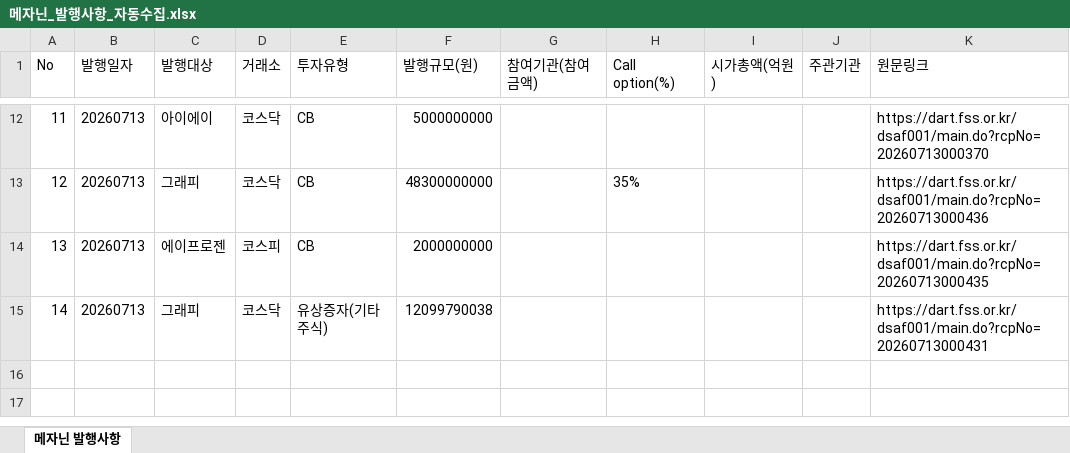
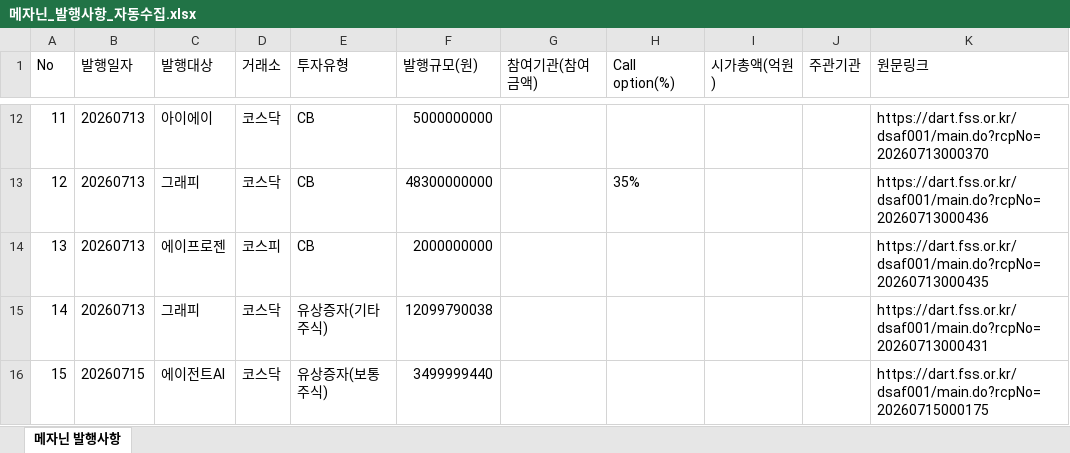
Before and after one commit to daivid0912-cpu/dart_monitor_v3, an Excel workbook: 메자닌_발행사항_자동수집.xlsx, sheet 메자닌 발행사항, drawn as a sheet; only a part is shown, gaps mark what is left out; values as stored, in another font and other column widths than the file's, no borders; the diff names each change by its address in the sheet, - before the commit and + after, or states it on an @@ line.

```diff
--- a/메자닌_발행사항_자동수집.xlsx (sheet 메자닌 발행사항)
+++ b/메자닌_발행사항_자동수집.xlsx (sheet 메자닌 발행사항)
+row 16: 15 | 20260715 | 에이전트AI | 코스닥 | 유상증자(보통주식) | 3499999440 |  |  |  |  | https://dart.fss.or.kr/dsaf001/main.do?rcpNo=20260715000175
```
Also changed, not shown: 1 other file.
